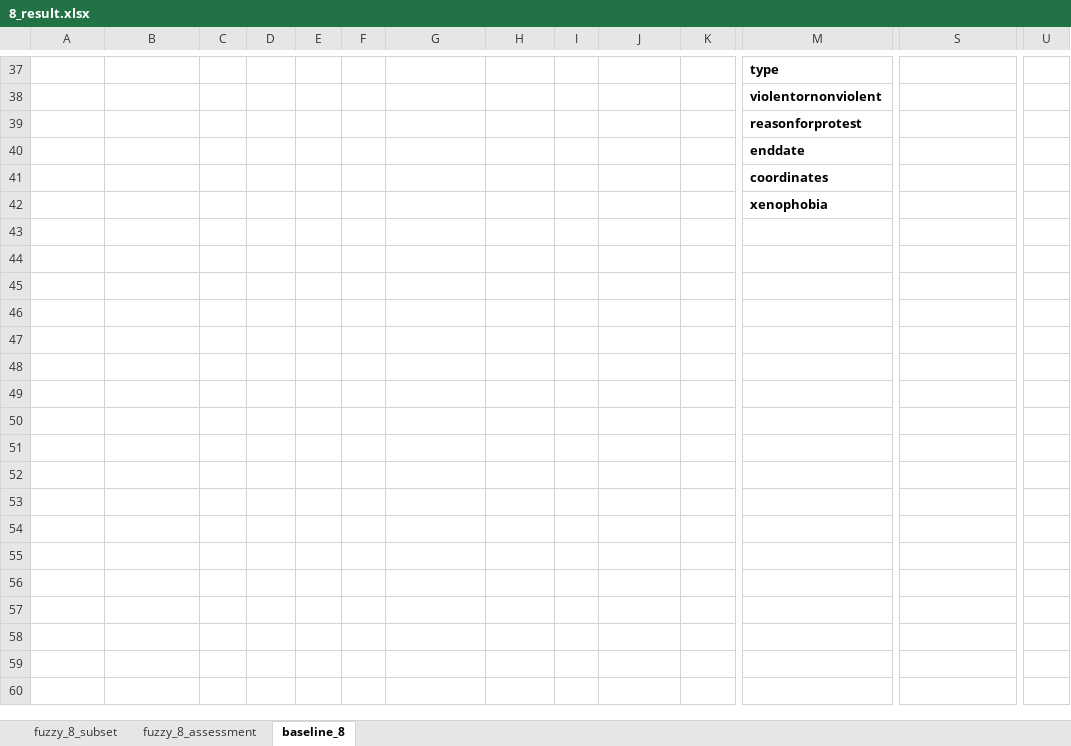
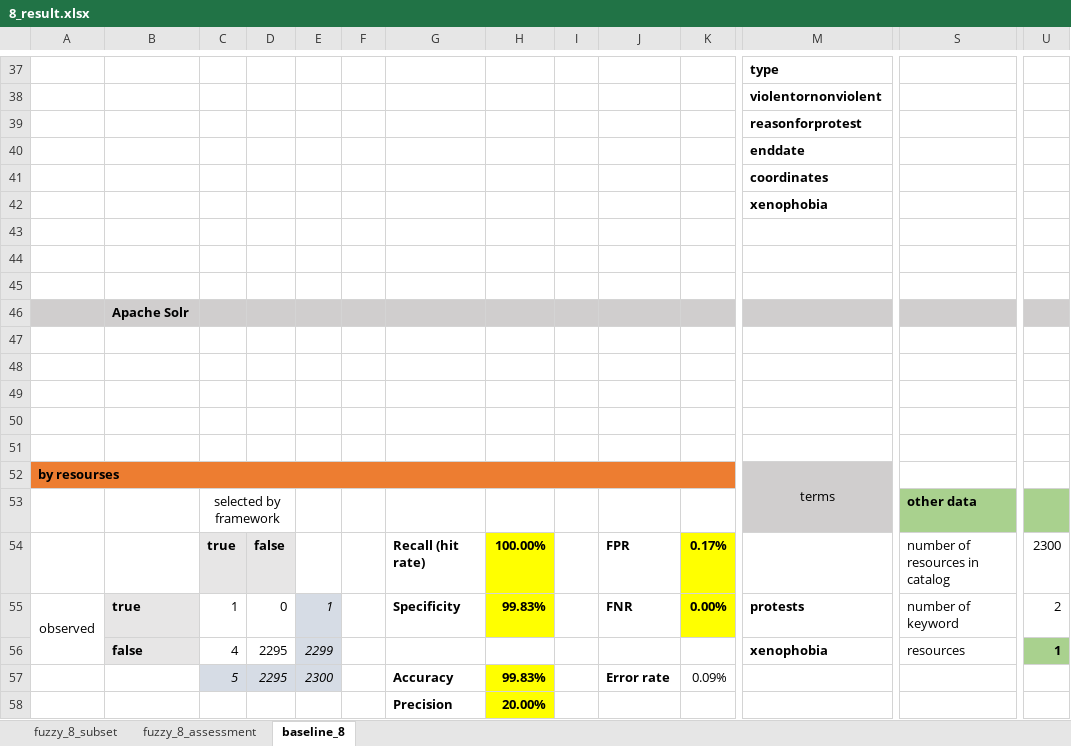
Before and after one commit to HammerProject/HammerDataProject, an Excel workbook: hammer-colombo/fuzzy-examples-set/8_result.xlsx, sheet baseline_8, drawn as a sheet; only a part is shown, gaps mark what is left out; values as stored, in another font and other column widths than the file's, no borders; rows hold the shown columns only; the diff names each change by its address in the sheet, - before the commit and + after, or states it on an @@ line.

```diff
--- a/hammer-colombo/fuzzy-examples-set/8_result.xlsx (sheet baseline_8)
+++ b/hammer-colombo/fuzzy-examples-set/8_result.xlsx (sheet baseline_8)
+row 43: (empty)
+row 44: (empty)
+row 45: (empty)
+row 46:  | Apache Solr
+row 47: (empty)
+row 48: (empty)
+row 49: (empty)
+row 50: (empty)
+row 51: (empty)
+row 52: by resourses |  |  |  |  |  |  |  |  |  |  | terms
+row 53:  |  | selected by framework |  |  |  |  |  |  |  |  |  | other data
+row 54:  |  | true | false |  |  | Recall (hit rate) | 100.00% |  | FPR | 0.17% |  | number of resources in catalog | 2300
+row 55: observed | true | 1 | 0 | 1 |  | Specificity | 99.83% |  | FNR | 0.00% | protests | number of keyword | 2
+row 56:  | false | 4 | 2295 | 2299 |  |  |  |  |  |  | xenophobia | resources | 1
+row 57:  |  | 5 | 2295 | 2300 |  | Accuracy | 99.83% |  | Error rate | 0.09%
+row 58:  |  |  |  |  |  | Precision | 20.00%
```
Also changed, not shown: hammer-colombo/fuzzy-examples-set/9_result.xlsx, hammer-colombo/fuzzy-examples-set/test.xlsx, 4 other files.
